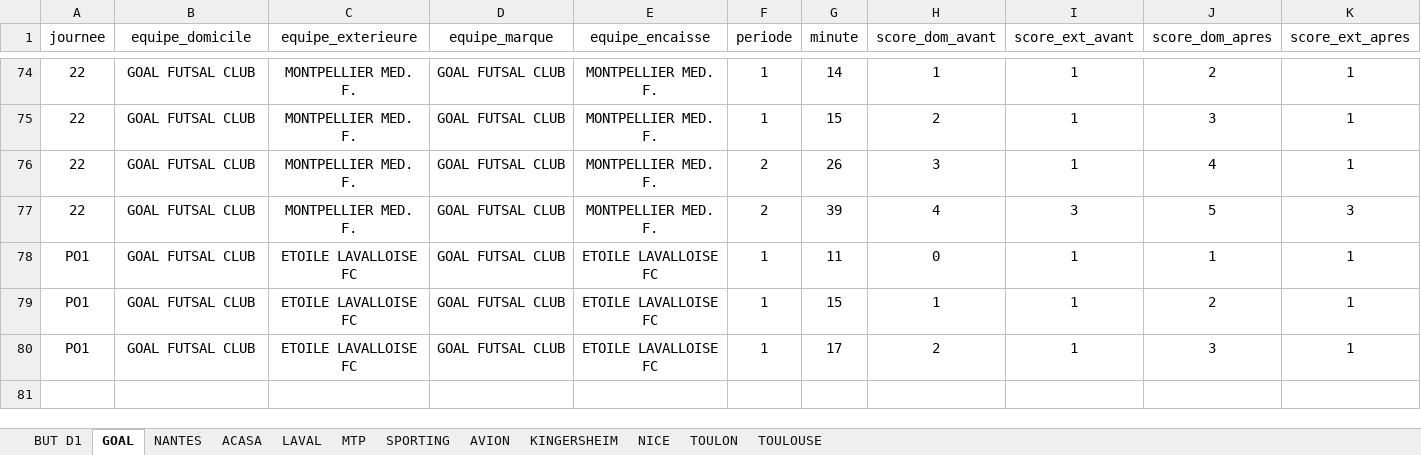
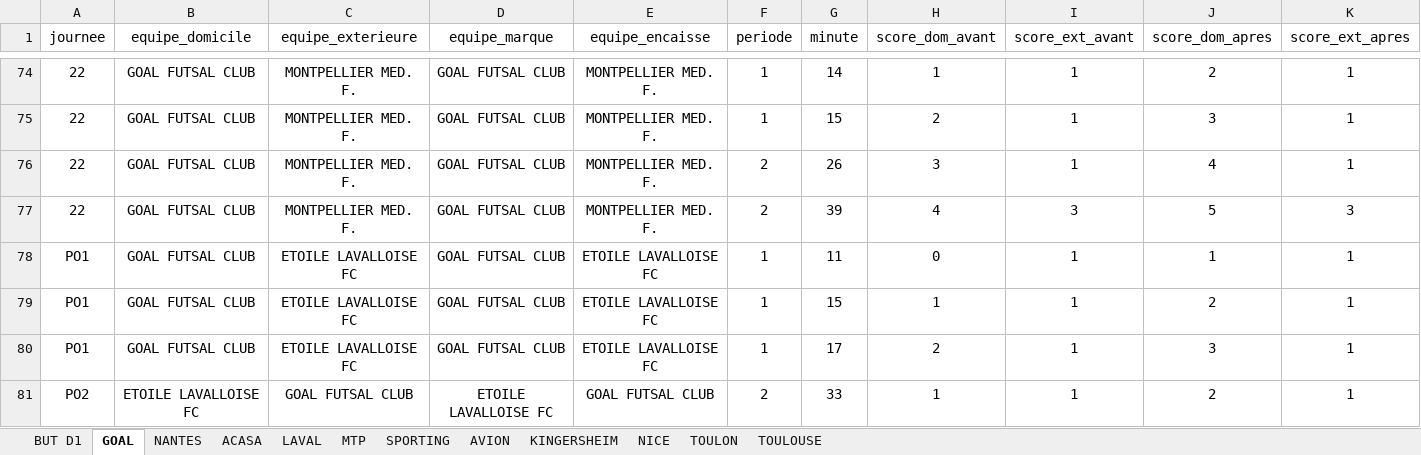
Before and after one commit to victorgeoffroy01-prog/d1-futsal-buts, an Excel workbook: But_D1.xlsx, sheet GOAL, drawn as a sheet; only a part is shown, gaps mark what is left out; values as stored, in another font and other column widths than the file's, no borders; rows hold the shown columns only; the diff names each change by its address in the sheet, - before the commit and + after, or states it on an @@ line.

```diff
--- a/But_D1.xlsx (sheet GOAL)
+++ b/But_D1.xlsx (sheet GOAL)
+row 81: PO2 | ETOILE LAVALLOISE FC | GOAL FUTSAL CLUB | ETOILE LAVALLOISE FC | GOAL FUTSAL CLUB | 2 | 33 | 1 | 1 | 2 | 1
```
Also changed, not shown: sheet BUT D1, sheet SPORTING, sheet LAVAL, 1 other file.
